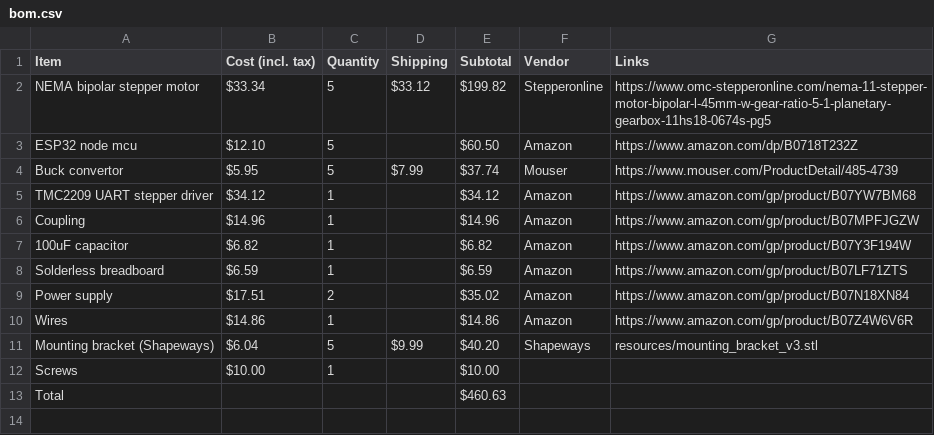
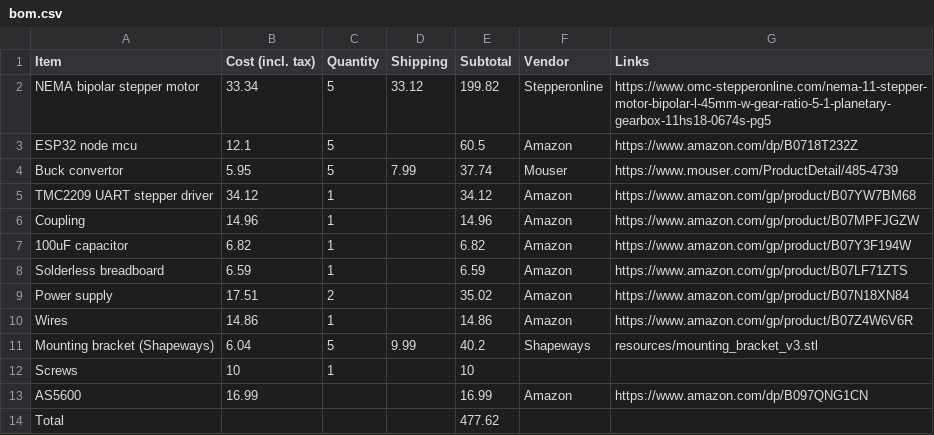
Before and after one commit to ilovehotcakes/ESP32-Yun, a CSV file: electronics/prototype/bom.csv, drawn as a sheet.

```diff
--- a/electronics/prototype/bom.csv
+++ b/electronics/prototype/bom.csv
@@ -1,13 +1,14 @@
 Item,Cost (incl. tax),Quantity,Shipping,Subtotal,Vendor,Links
-NEMA bipolar stepper motor,$33.34 ,5,$33.12 ,$199.82 ,Stepperonline,https://www.omc-stepperonline.com/nema-11-stepper-motor-bipolar-l-45mm-w-gear-ratio-5-1-planetary-gearbox-11hs18-0674s-pg5
-ESP32 node mcu ,$12.10 ,5,,$60.50 ,Amazon,https://www.amazon.com/dp/B0718T232Z
-Buck convertor,$5.95 ,5,$7.99 ,$37.74 ,Mouser,https://www.mouser.com/ProductDetail/485-4739
-TMC2209 UART stepper driver,$34.12 ,1,,$34.12 ,Amazon,https://www.amazon.com/gp/product/B07YW7BM68
-Coupling,$14.96 ,1,,$14.96 ,Amazon,https://www.amazon.com/gp/product/B07MPFJGZW
-100uF capacitor,$6.82 ,1,,$6.82 ,Amazon,https://www.amazon.com/gp/product/B07Y3F194W
-Solderless breadboard,$6.59 ,1,,$6.59 ,Amazon,https://www.amazon.com/gp/product/B07LF71ZTS
-Power supply,$17.51 ,2,,$35.02 ,Amazon,https://www.amazon.com/gp/product/B07N18XN84
-Wires,$14.86 ,1,,$14.86 ,Amazon,https://www.amazon.com/gp/product/B07Z4W6V6R
-Mounting bracket (Shapeways),$6.04 ,5,$9.99 ,$40.20 ,Shapeways,resources/mounting_bracket_v3.stl
-Screws,$10.00 ,1,,$10.00 ,,
-Total,,,,$460.63 ,,
+NEMA bipolar stepper motor,33.34,5,33.12,199.82,Stepperonline,https://www.omc-stepperonline.com/nema-11-stepper-motor-bipolar-l-45mm-w-gear-ratio-5-1-planetary-gearbox-11hs18-0674s-pg5
+ESP32 node mcu ,12.1,5,,60.5,Amazon,https://www.amazon.com/dp/B0718T232Z
+Buck convertor,5.95,5,7.99,37.74,Mouser,https://www.mouser.com/ProductDetail/485-4739
+TMC2209 UART stepper driver,34.12,1,,34.12,Amazon,https://www.amazon.com/gp/product/B07YW7BM68
+Coupling,14.96,1,,14.96,Amazon,https://www.amazon.com/gp/product/B07MPFJGZW
+100uF capacitor,6.82,1,,6.82,Amazon,https://www.amazon.com/gp/product/B07Y3F194W
+Solderless breadboard,6.59,1,,6.59,Amazon,https://www.amazon.com/gp/product/B07LF71ZTS
+Power supply,17.51,2,,35.02,Amazon,https://www.amazon.com/gp/product/B07N18XN84
+Wires,14.86,1,,14.86,Amazon,https://www.amazon.com/gp/product/B07Z4W6V6R
+Mounting bracket (Shapeways),6.04,5,9.99,40.2,Shapeways,resources/mounting_bracket_v3.stl
+Screws,10,1,,10,,
+AS5600,16.99,,,16.99,Amazon,https://www.amazon.com/dp/B097QNG1CN
+Total,,,,477.62,,
```
Also changed, not shown: 1 other file.
